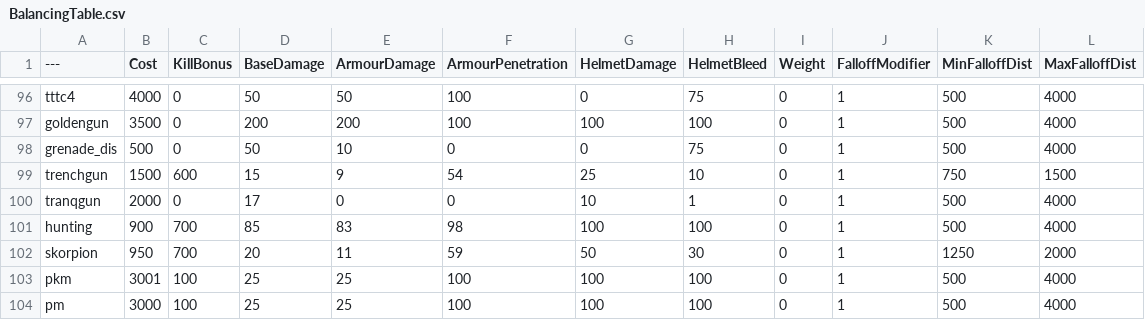
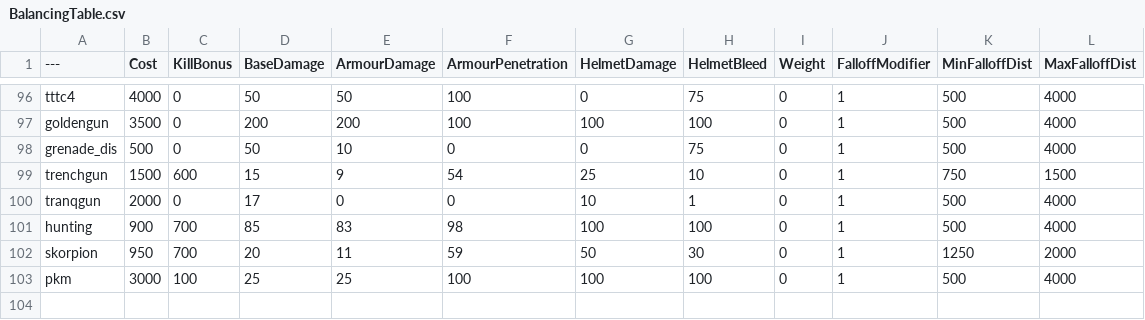
Before and after one commit to Mafuyu03/BalancingTable, a CSV file: BalancingTable.csv, drawn as a sheet; only a part is shown, gaps mark what is left out.

Commit message:
Update BalancingTable.csv

```diff
--- a/BalancingTable.csv
+++ b/BalancingTable.csv
@@ -102,3 +102,2 @@ hunting,900,700,85,83,98,100,100,0,1,500,4000
 skorpion,950,700,20,11,59,50,30,0,1,1250,2000
-pkm,3001,100,25,25,100,100,100,0,1,500,4000
-pm,3000,100,25,25,100,100,100,0,1,500,4000
+pkm,3000,100,25,25,100,100,100,0,1,500,4000
```
